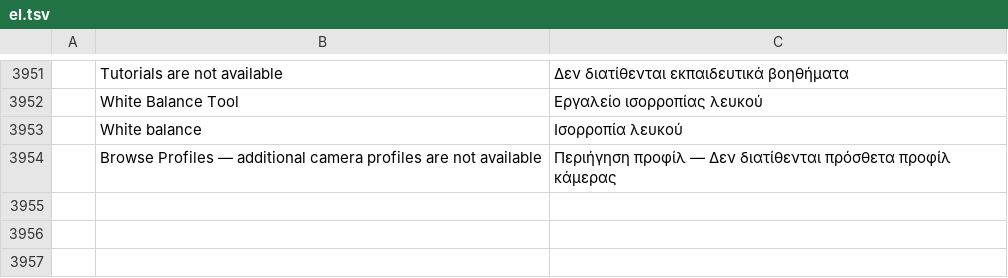
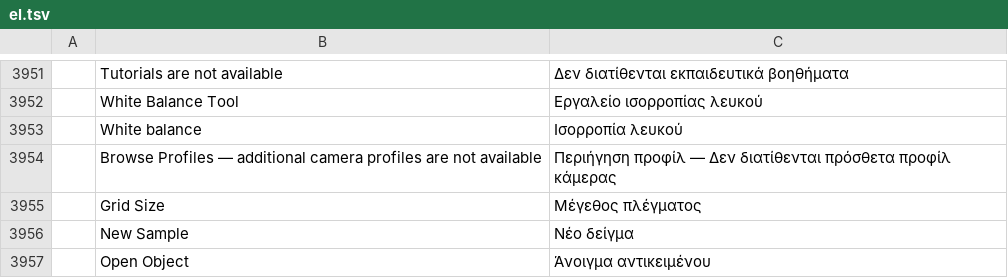
Before and after one commit to tylermcm/photocraft, a TSV file: crates/ui-egui/src/i18n/el.tsv, drawn as a sheet; only a part is shown, gaps mark what is left out; the diff names each change by its address in the sheet, - before the commit and + after, or states it on an @@ line.

```diff
--- a/crates/ui-egui/src/i18n/el.tsv
+++ b/crates/ui-egui/src/i18n/el.tsv
+row 3955:  | Grid Size | Μέγεθος πλέγματος
+row 3956:  | New Sample | Νέο δείγμα
+row 3957:  | Open Object | Άνοιγμα αντικειμένου
```
Also changed, not shown: crates/ui-egui/src/i18n/fr.tsv, crates/ui-egui/src/i18n/ja.tsv, 44 other files.
